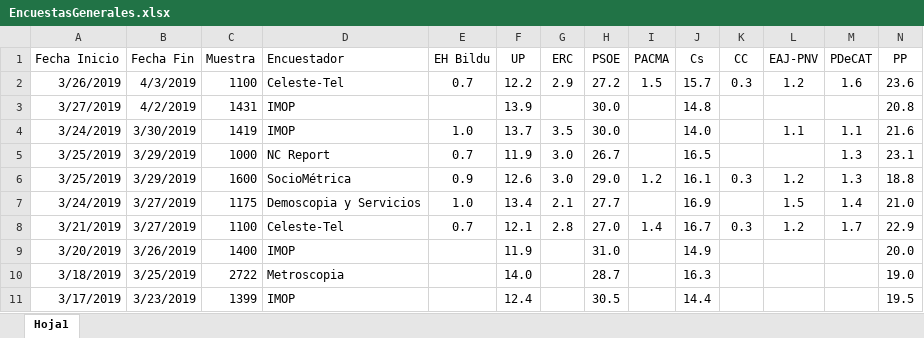
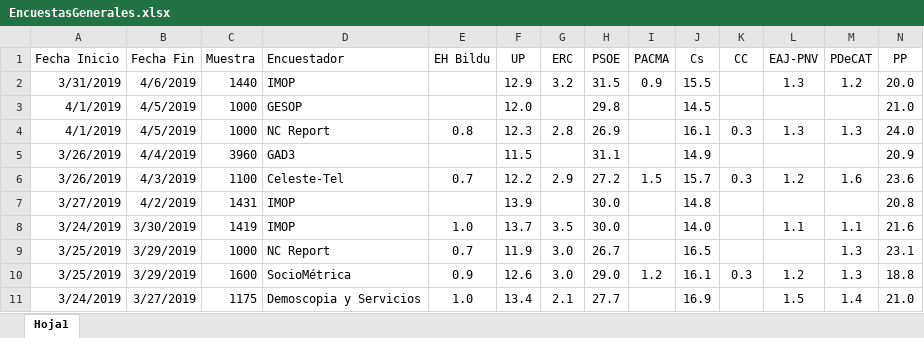
Before and after one commit to ChusCarro/1datomas, an Excel workbook: EleccionesGenerales/EncuestasGenerales.xlsx, sheet Hoja1, drawn as a sheet; only a part is shown; the shorter side is filled out with more unchanged rows; values as stored, in another font and other column widths than the file's, no borders; rows hold the shown columns only; the diff names each change by its address in the sheet, - before the commit and + after, or states it on an @@ line.

```diff
--- a/EleccionesGenerales/EncuestasGenerales.xlsx (sheet Hoja1)
+++ b/EleccionesGenerales/EncuestasGenerales.xlsx (sheet Hoja1)
+row 2: 3/31/2019 | 4/6/2019 | 1440 | IMOP |  | 12.9 | 3.2 | 31.5 | 0.9 | 15.5 |  | 1.3 | 1.2 | 20.0
+row 3: 4/1/2019 | 4/5/2019 | 1000 | GESOP |  | 12.0 |  | 29.8 |  | 14.5 |  |  |  | 21.0
+row 4: 4/1/2019 | 4/5/2019 | 1000 | NC Report | 0.8 | 12.3 | 2.8 | 26.9 |  | 16.1 | 0.3 | 1.3 | 1.3 | 24.0
+row 5: 3/26/2019 | 4/4/2019 | 3960 | GAD3 |  | 11.5 |  | 31.1 |  | 14.9 |  |  |  | 20.9
```
Also changed, not shown: 17 other files.
